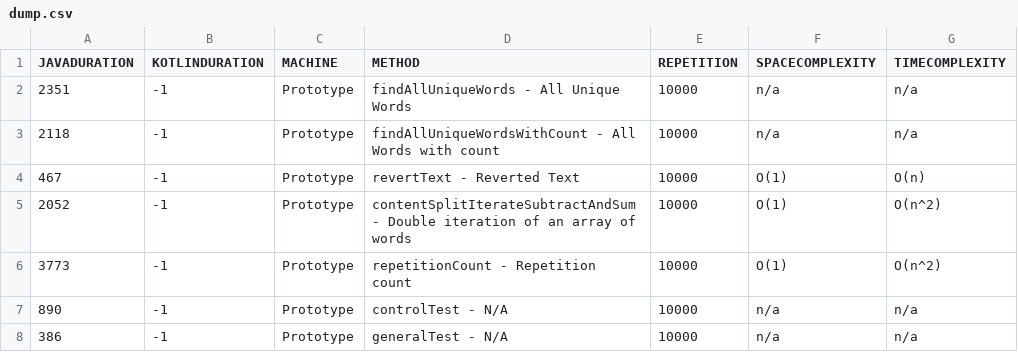
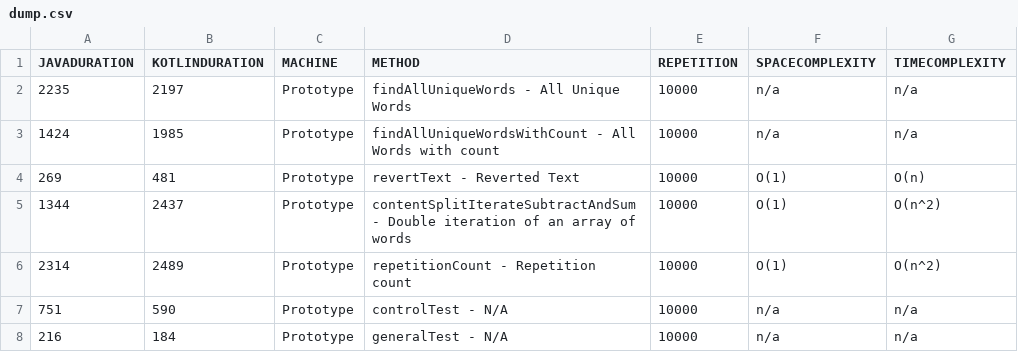
Before and after one commit to jesperancinha/good-story, a CSV file: dump/dump.csv, drawn as a sheet.

Commit message:
Crossing of all dump files

```diff
--- a/dump/dump.csv
+++ b/dump/dump.csv
@@ -1,8 +1,8 @@
 "JAVADURATION","KOTLINDURATION","MACHINE","METHOD","REPETITION","SPACECOMPLEXITY","TIMECOMPLEXITY"
-"2351","-1","Prototype","findAllUniqueWords - All Unique Words","10000","n/a","n/a"
-"2118","-1","Prototype","findAllUniqueWordsWithCount - All Words with count","10000","n/a","n/a"
-"467","-1","Prototype","revertText - Reverted Text","10000","O(1)","O(n)"
-"2052","-1","Prototype","contentSplitIterateSubtractAndSum - Double iteration of an array of words","10000","O(1)","O(n^2)"
-"3773","-1","Prototype","repetitionCount - Repetition count","10000","O(1)","O(n^2)"
-"890","-1","Prototype","controlTest - N/A","10000","n/a","n/a"
-"386","-1","Prototype","generalTest - N/A","10000","n/a","n/a"
+"2235","2197","Prototype","findAllUniqueWords - All Unique Words","10000","n/a","n/a"
+"1424","1985","Prototype","findAllUniqueWordsWithCount - All Words with count","10000","n/a","n/a"
+"269","481","Prototype","revertText - Reverted Text","10000","O(1)","O(n)"
+"1344","2437","Prototype","contentSplitIterateSubtractAndSum - Double iteration of an array of words","10000","O(1)","O(n^2)"
+"2314","2489","Prototype","repetitionCount - Repetition count","10000","O(1)","O(n^2)"
+"751","590","Prototype","controlTest - N/A","10000","n/a","n/a"
+"216","184","Prototype","generalTest - N/A","10000","n/a","n/a"
```
Also changed, not shown: 7 other files.
